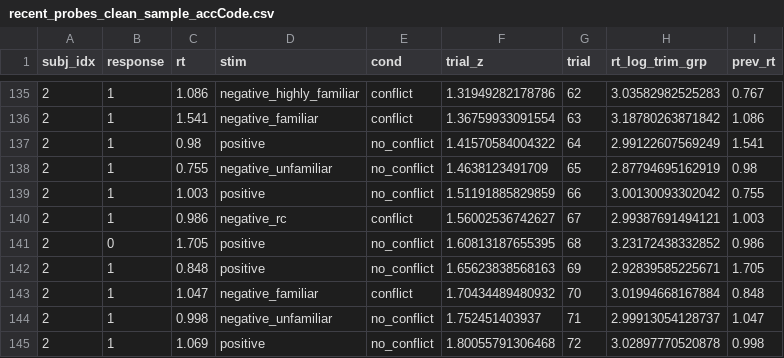
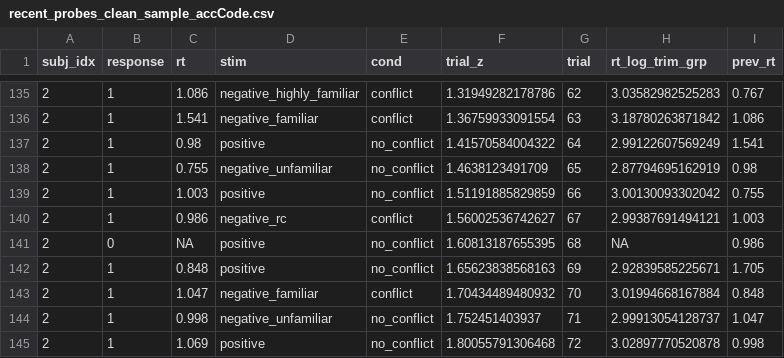
Before and after one commit to UNCDEPENdLab/PD_Inhibition_DDM, a CSV file: Data/preprocessed/recent_probes_clean_sample_accCode.csv, drawn as a sheet; only a part is shown, gaps mark what is left out; the diff covers the shown part only.

```diff
--- a/Data/preprocessed/recent_probes_clean_sample_accCode.csv
+++ b/Data/preprocessed/recent_probes_clean_sample_accCode.csv
@@ -140,3 +140,3 @@
 2,1,0.986,"negative_rc","conflict",1.56002536742627,67,2.99387691494121,1.003
-2,0,1.705,"positive","no_conflict",1.60813187655395,68,3.23172438332852,0.986
+2,0,NA,"positive","no_conflict",1.60813187655395,68,NA,0.986
 2,1,0.848,"positive","no_conflict",1.65623838568163,69,2.92839585225671,1.705
```
Also changed, not shown: 135 edited cells elsewhere in this file, Data/preprocessed/recent_probes_clean_sample_nafilt_accCode.csv, Data/preprocessed/recent_probes_full_sample_accCode.csv, 10 other files.
